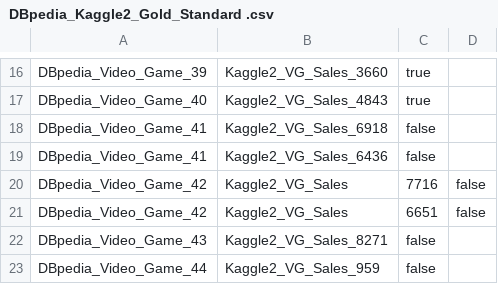
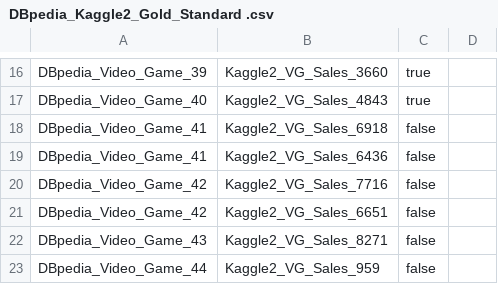
Before and after one commit to timdeichert/WDIProject23, a CSV file: data/goldstandard/DBpedia_Kaggle2_Gold_Standard .csv, drawn as a sheet; only a part is shown, gaps mark what is left out; removed rows and columns are numbered as before the commit, all else as after; the diff names each change by its address in the sheet, - before the commit and + after, or states it on an @@ line.

```diff
--- a/data/goldstandard/DBpedia_Kaggle2_Gold_Standard .csv
+++ b/data/goldstandard/DBpedia_Kaggle2_Gold_Standard .csv
-row 20: DBpedia_Video_Game_42 | Kaggle2_VG_Sales | 7716 | false
-row 21: DBpedia_Video_Game_42 | Kaggle2_VG_Sales | 6651 | false
+row 20: DBpedia_Video_Game_42 | Kaggle2_VG_Sales_7716 | false
+row 21: DBpedia_Video_Game_42 | Kaggle2_VG_Sales_6651 | false
```
Also changed, not shown: data/goldstandard/DBpedia_Kaggle1_Gold_Standard.csv, data/goldstandard/Kaggle1_Kaggle2_Gold.csv, 3 other files.
